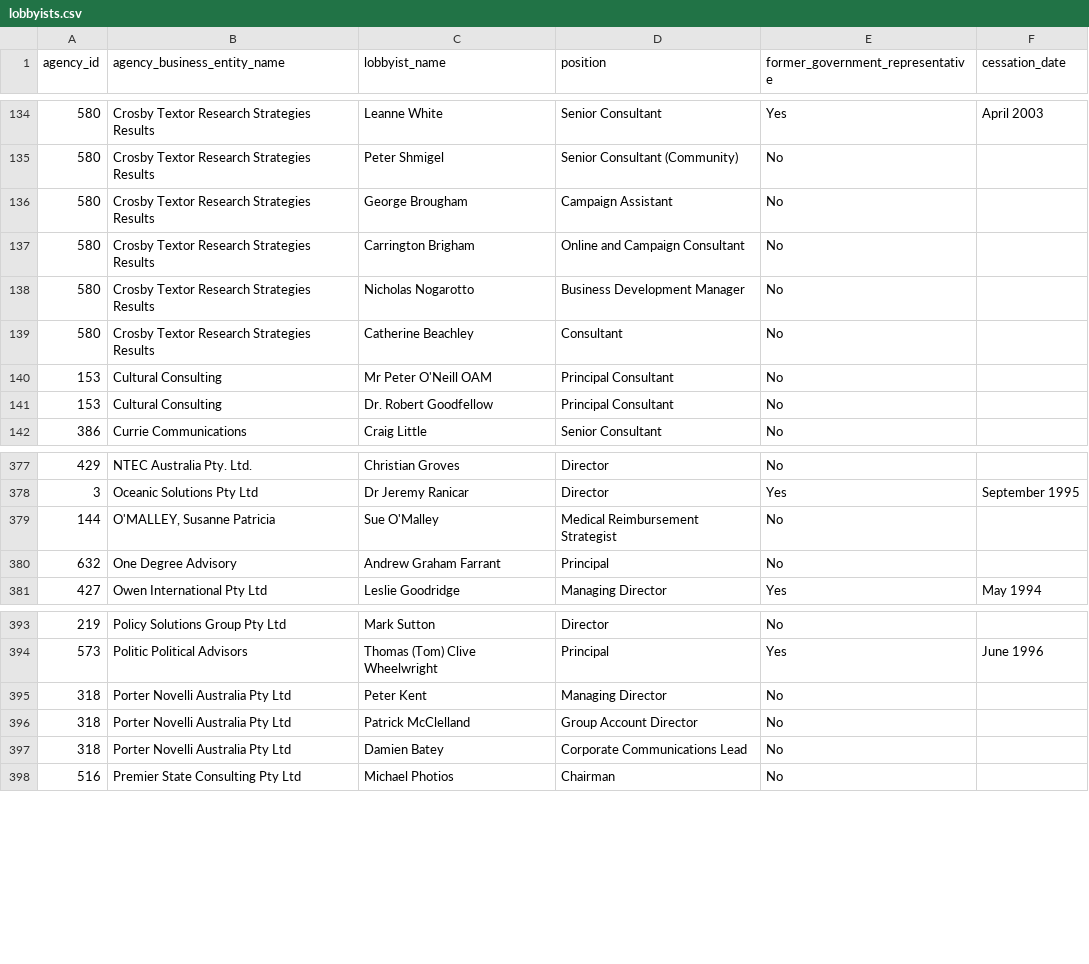
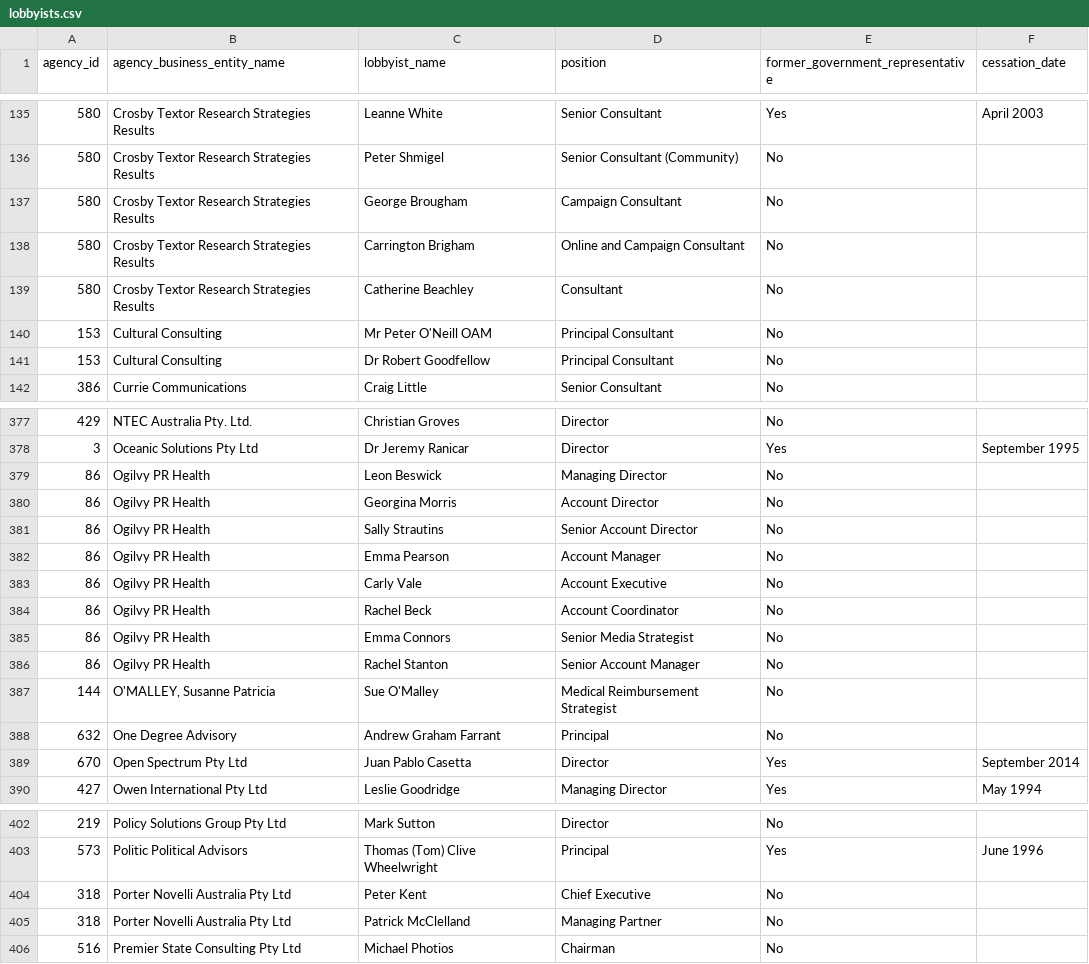
Before and after one commit to henare/australian_government_lobbyists_register, a CSV file: lobbyists.csv, drawn as a sheet; only a part is shown, gaps mark what is left out; the diff covers the shown part only.

```diff
--- a/lobbyists.csv
+++ b/lobbyists.csv
@@ -135,8 +136,7 @@ agency_id,agency_business_entity_name,lobbyist_name,position,former_government_r
 580,Crosby Textor Research Strategies Results,Peter Shmigel,Senior Consultant (Community),No,""
-580,Crosby Textor Research Strategies Results,George Brougham,Campaign Assistant,No,""
+580,Crosby Textor Research Strategies Results,George Brougham,Campaign Consultant,No,""
 580,Crosby Textor Research Strategies Results,Carrington Brigham,Online and Campaign Consultant,No,""
-580,Crosby Textor Research Strategies Results,Nicholas Nogarotto,Business Development Manager,No,""
 580,Crosby Textor Research Strategies Results,Catherine Beachley,Consultant,No,""
 153,Cultural Consulting,Mr Peter O'Neill OAM,Principal Consultant,No,""
-153,Cultural Consulting,Dr. Robert Goodfellow,Principal Consultant,No,""
+153,Cultural Consulting,Dr Robert Goodfellow,Principal Consultant,No,""
 386,Currie Communications,Craig Little,Senior Consultant,No,""
@@ -378,4 +378,13 @@ agency_id,agency_business_entity_name,lobbyist_name,position,former_government_r
 3,Oceanic Solutions Pty Ltd,Dr Jeremy Ranicar,Director,Yes,September 1995
+86,Ogilvy PR Health,Leon Beswick,Managing Director,No,""
+86,Ogilvy PR Health,Georgina Morris,Account Director,No,""
+86,Ogilvy PR Health,Sally Strautins,Senior Account Director,No,""
+86,Ogilvy PR Health,Emma Pearson,Account Manager,No,""
+86,Ogilvy PR Health,Carly Vale,Account Executive,No,""
+86,Ogilvy PR Health,Rachel Beck,Account Coordinator,No,""
+86,Ogilvy PR Health,Emma Connors,Senior Media Strategist,No,""
+86,Ogilvy PR Health,Rachel Stanton,Senior Account Manager,No,""
 144,"O'MALLEY, Susanne Patricia",Sue O'Malley,Medical Reimbursement Strategist,No,""
 632,One Degree Advisory,Andrew Graham Farrant,Principal,No,""
+670,Open Spectrum Pty Ltd,Juan Pablo Casetta,Director,Yes,September 2014
 427,Owen International Pty Ltd,Leslie Goodridge,Managing Director,Yes,May 1994
@@ -394,5 +403,4 @@ agency_id,agency_business_entity_name,lobbyist_name,position,former_government_r
 573,Politic Political Advisors,Thomas (Tom) Clive Wheelwright,Principal,Yes,June 1996
-318,Porter Novelli Australia Pty Ltd,Peter Kent,Managing Director,No,""
-318,Porter Novelli Australia Pty Ltd,Patrick McClelland,Group Account Director,No,""
-318,Porter Novelli Australia Pty Ltd,Damien Batey,Corporate Communications Lead,No,""
+318,Porter Novelli Australia Pty Ltd,Peter Kent,Chief Executive,No,""
+318,Porter Novelli Australia Pty Ltd,Patrick McClelland,Managing Partner,No,""
 516,Premier State Consulting Pty Ltd,Michael Photios,Chairman,No,""
```
Also changed, not shown: 4 added rows, 1 removed row and 3 edited cells elsewhere in this file, agencies.csv, clients.csv, 1 other file.
